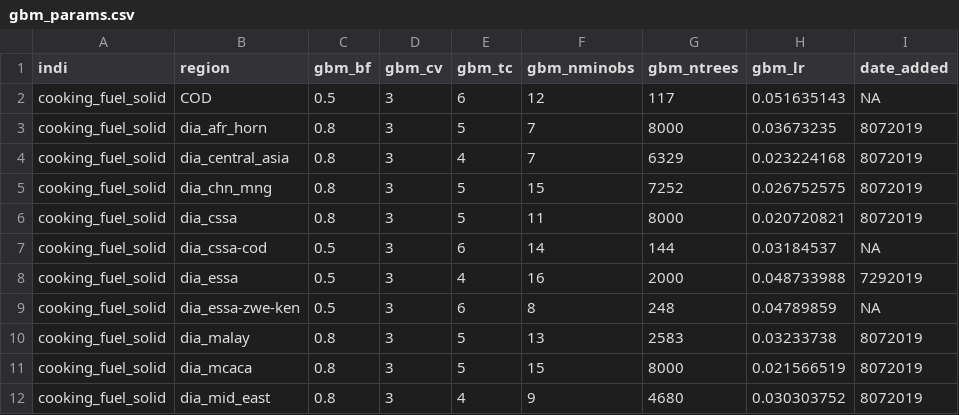
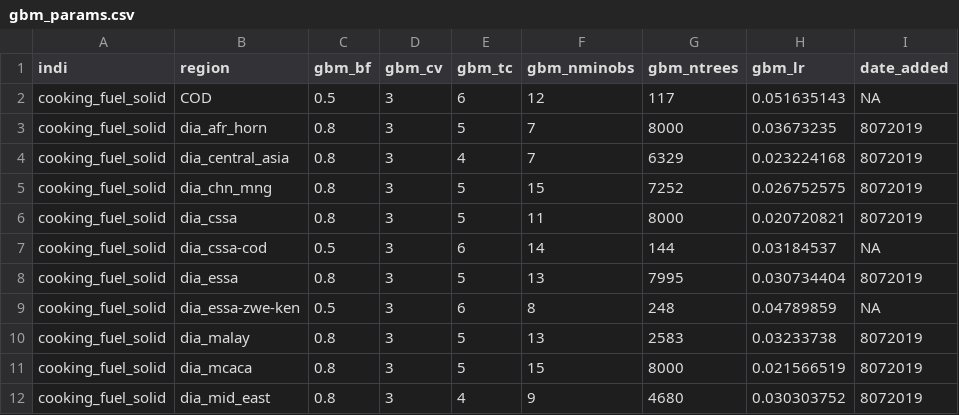
Before and after one commit to jfrostad/hap, a CSV file: cooking/model/configs/gbm_params.csv, drawn as a sheet; only a part is shown.

Commit message:
updates to tifs and link table files, new global models

```diff
--- a/cooking/model/configs/gbm_params.csv
+++ b/cooking/model/configs/gbm_params.csv
@@ -7,3 +7,3 @@ cooking_fuel_solid,dia_cssa,0.8,3,5,11,8000,0.020720821,8072019
 cooking_fuel_solid,dia_cssa-cod,0.5,3,6,14,144,0.03184537,NA
-cooking_fuel_solid,dia_essa,0.5,3,4,16,2000,0.048733988,7292019
+cooking_fuel_solid,dia_essa,0.8,3,5,13,7995,0.030734404,8072019
 cooking_fuel_solid,dia_essa-zwe-ken,0.5,3,6,8,248,0.04789859,NA
```
Also changed, not shown: 10 other files.
